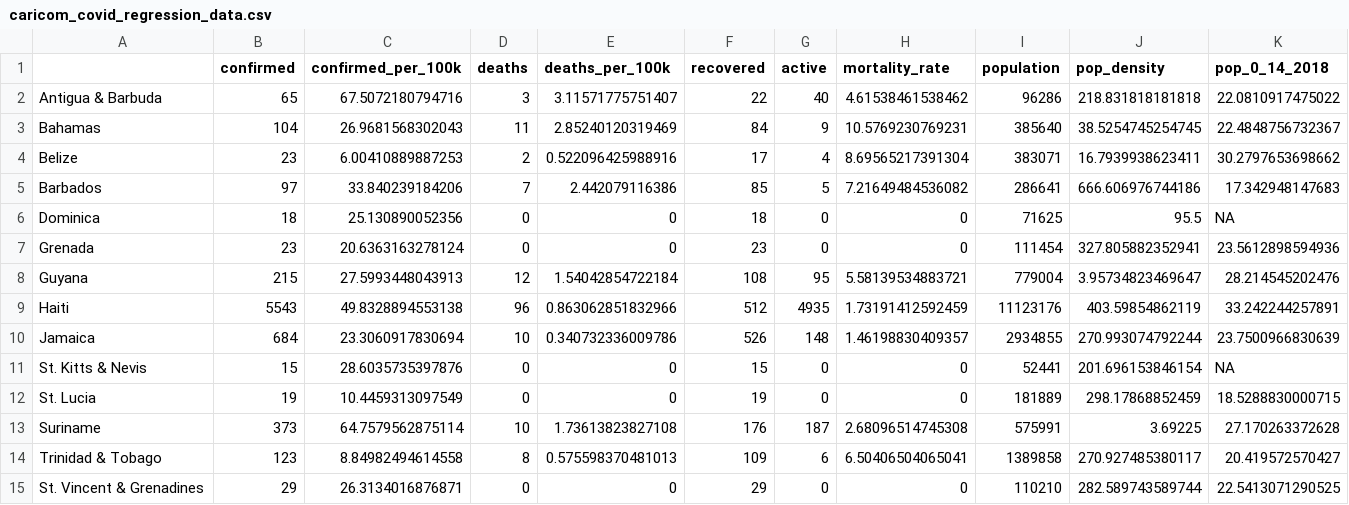
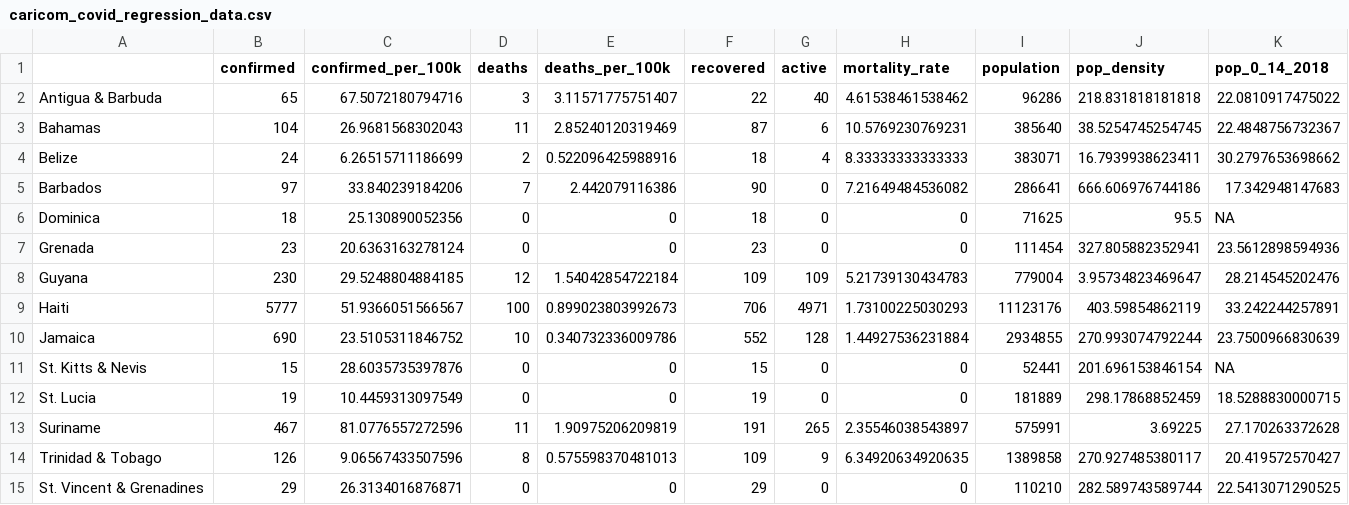
Before and after one commit to yohance-nicholas/CARICOM-COVID19-Dashboard, a CSV file: caricom_covid_regression_data.csv, drawn as a sheet; only a part is shown; the diff names each change by its address in the sheet, - before the commit and + after, or states it on an @@ line.

```diff
--- a/caricom_covid_regression_data.csv
+++ b/caricom_covid_regression_data.csv
-F3 (recovered): 84
+F3 (recovered): 87
-G3 (active): 9
+G3 (active): 6
-B4 (confirmed): 23
+B4 (confirmed): 24
-C4 (confirmed_per_100k): 6.00410889887253
+C4 (confirmed_per_100k): 6.26515711186699
-F4 (recovered): 17
+F4 (recovered): 18
-H4 (mortality_rate): 8.69565217391304
+H4 (mortality_rate): 8.33333333333333
-F5 (recovered): 85
+F5 (recovered): 90
-G5 (active): 5
+G5 (active): 0
-B8 (confirmed): 215
+B8 (confirmed): 230
-C8 (confirmed_per_100k): 27.5993448043913
+C8 (confirmed_per_100k): 29.5248804884185
-F8 (recovered): 108
+F8 (recovered): 109
-G8 (active): 95
+G8 (active): 109
-H8 (mortality_rate): 5.58139534883721
+H8 (mortality_rate): 5.21739130434783
-B9 (confirmed): 5543
+B9 (confirmed): 5777
-C9 (confirmed_per_100k): 49.8328894553138
+C9 (confirmed_per_100k): 51.9366051566567
-D9 (deaths): 96
+D9 (deaths): 100
-E9 (deaths_per_100k): 0.863062851832966
+E9 (deaths_per_100k): 0.899023803992673
-F9 (recovered): 512
+F9 (recovered): 706
-G9 (active): 4935
+G9 (active): 4971
-H9 (mortality_rate): 1.73191412592459
+H9 (mortality_rate): 1.73100225030293
-B10 (confirmed): 684
+B10 (confirmed): 690
-C10 (confirmed_per_100k): 23.3060917830694
+C10 (confirmed_per_100k): 23.5105311846752
-F10 (recovered): 526
+F10 (recovered): 552
-G10 (active): 148
+G10 (active): 128
-H10 (mortality_rate): 1.46198830409357
+H10 (mortality_rate): 1.44927536231884
-B13 (confirmed): 373
+B13 (confirmed): 467
-C13 (confirmed_per_100k): 64.7579562875114
+C13 (confirmed_per_100k): 81.0776557272596
-D13 (deaths): 10
+D13 (deaths): 11
-E13 (deaths_per_100k): 1.73613823827108
+E13 (deaths_per_100k): 1.90975206209819
-F13 (recovered): 176
+F13 (recovered): 191
-G13 (active): 187
+G13 (active): 265
-H13 (mortality_rate): 2.68096514745308
+H13 (mortality_rate): 2.35546038543897
-B14 (confirmed): 123
+B14 (confirmed): 126
-C14 (confirmed_per_100k): 8.84982494614558
+C14 (confirmed_per_100k): 9.06567433507596
-G14 (active): 6
+G14 (active): 9
-H14 (mortality_rate): 6.50406504065041
+H14 (mortality_rate): 6.34920634920635
```
Also changed, not shown: caricom_today.csv, 9 other files.
